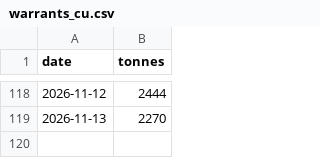
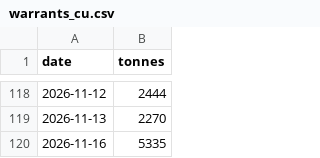
Before and after one commit to yutongchai-bit/shfe-dashboard, a CSV file: data/warrants_cu.csv, drawn as a sheet; only a part is shown, gaps mark what is left out.

```diff
--- a/data/warrants_cu.csv
+++ b/data/warrants_cu.csv
@@ -119 +119,2 @@ date,tonnes
 2026-11-13,2270
+2026-11-16,5335
```
Also changed, not shown: data/master_totals.csv, data/total_oi_cu.csv, 14 other files.
